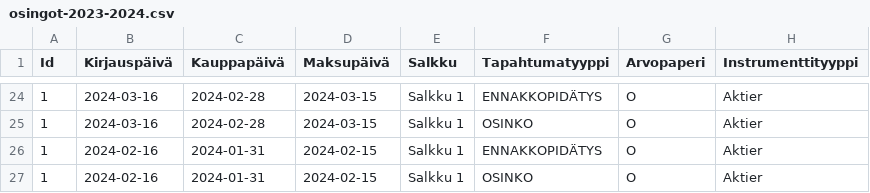
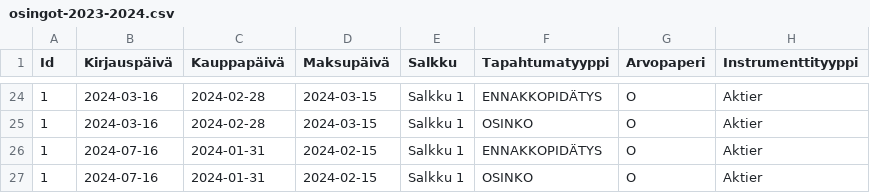
Before and after one commit to mkkvkmn/fire, a CSV file: data/source_files/osingot-2023-2024.csv, drawn as a sheet; only a part is shown, gaps mark what is left out; the diff names each change by its address in the sheet, - before the commit and + after, or states it on an @@ line.

```diff
--- a/data/source_files/osingot-2023-2024.csv
+++ b/data/source_files/osingot-2023-2024.csv
-B26:B27 (Kirjauspäivä): 2024-02-16
+B26:B27 (Kirjauspäivä): 2024-07-16
```
Also changed, not shown: data/final/final_data.csv, data/intermediate/1_loaded.csv, 9 other files.
